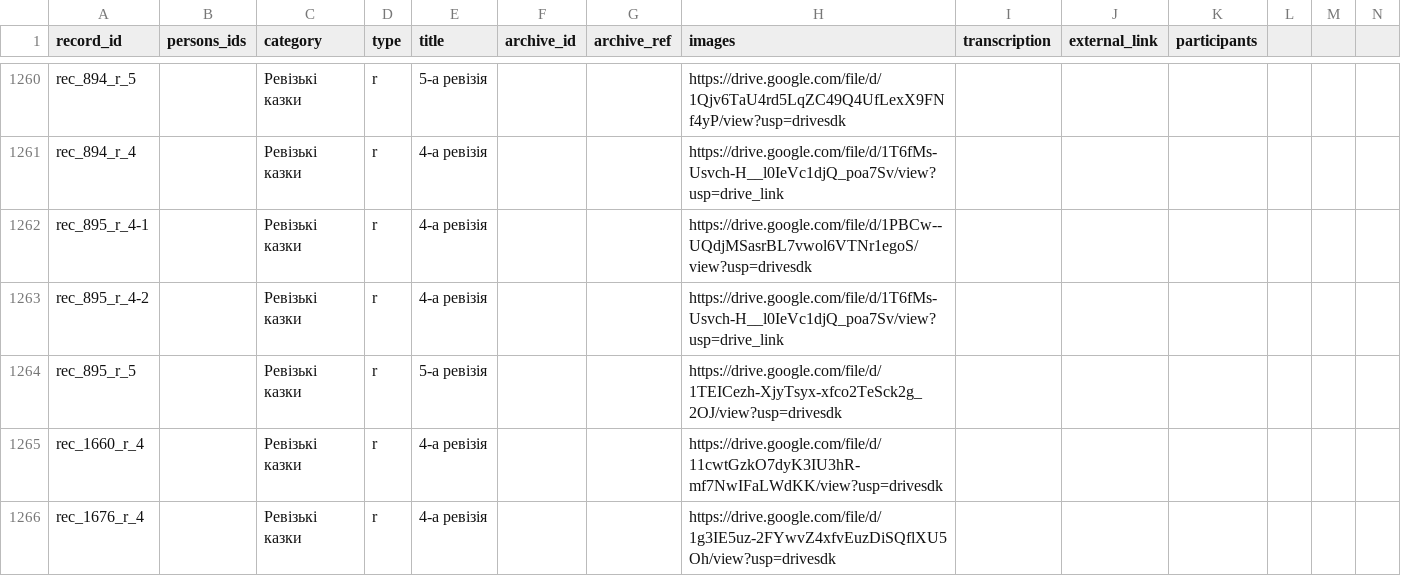
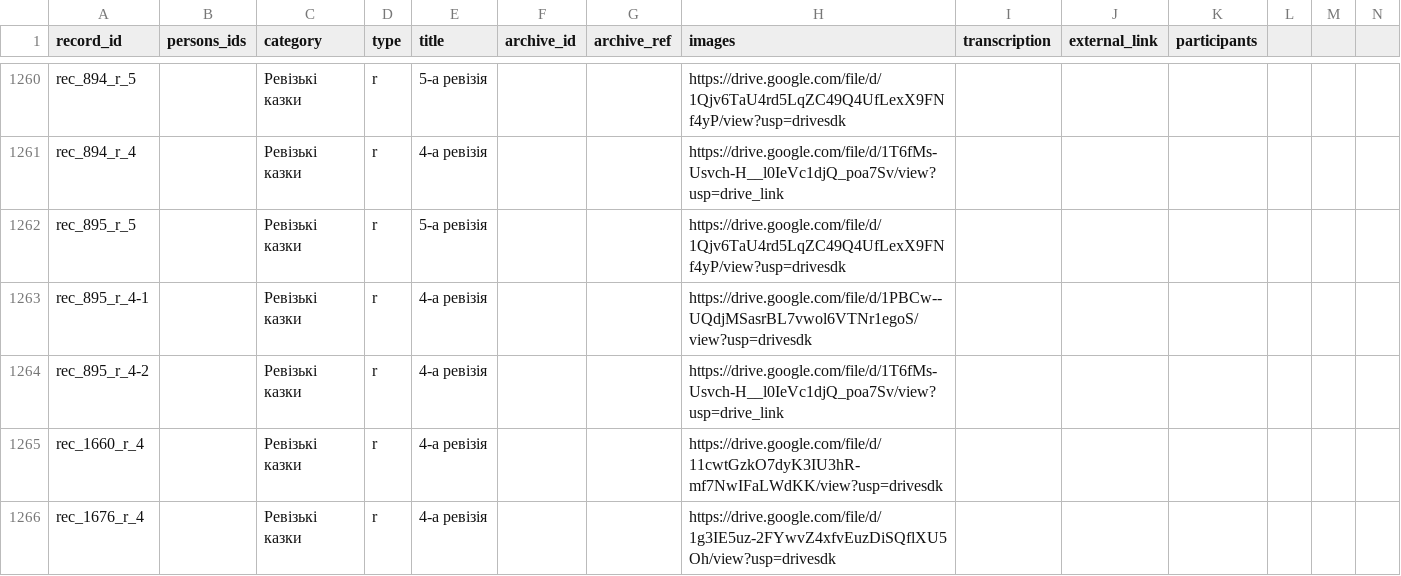
Before and after one commit to John7794/geneo, a CSV file: data/db/uk/records.csv, drawn as a sheet; only a part is shown, gaps mark what is left out; removed rows and columns are numbered as before the commit, all else as after; the diff names each change by its address in the sheet, - before the commit and + after, or states it on an @@ line.

Commit message:
feat: update ancestry records and metadata
Correct record link for `rec_895_r_5` and refresh synchronization timestamps.

```diff
--- a/data/db/uk/records.csv
+++ b/data/db/uk/records.csv
+row 1262: rec_895_r_5 |  | Ревізькі казки | r | 5-а ревізія |  |  | https://drive.google.com/file/d/1Qjv6TaU4rd5LqZC49Q4UfLexX9FNf4yP/view?usp=drivesdk
-row 1264: rec_895_r_5 |  | Ревізькі казки | r | 5-а ревізія |  |  | https://drive.google.com/file/d/1TEICezh-XjyTsyx-xfco2TeSck2g_2OJ/view?usp=drivesdk
```
Also changed, not shown: 1 other file.
